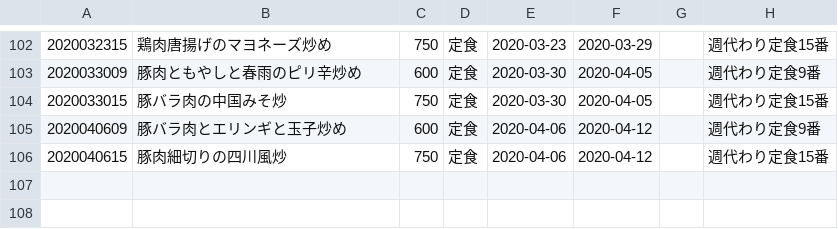
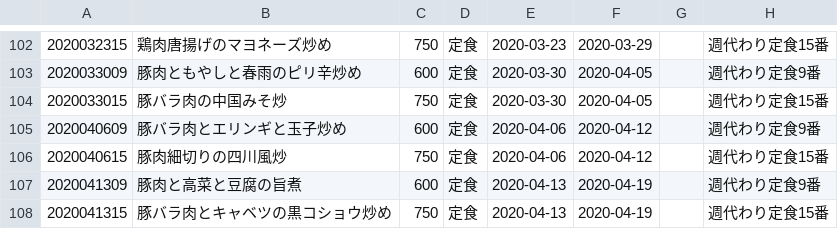
Before and after one commit to shokujinjp/data, a CSV file: weekly.csv, drawn as a sheet; only a part is shown, gaps mark what is left out; the diff names each change by its address in the sheet, - before the commit and + after, or states it on an @@ line.

Commit message:
[ci skip] auto commit, generate weekly menu

```diff
--- a/weekly.csv
+++ b/weekly.csv
+row 107: 2020041309 | 豚肉と高菜と豆腐の旨煮 | 600 | 定食 | 2020-04-13 | 2020-04-19 |  | 週代わり定食9番
+row 108: 2020041315 | 豚バラ肉とキャベツの黒コショウ炒め | 750 | 定食 | 2020-04-13 | 2020-04-19 |  | 週代わり定食15番
```
